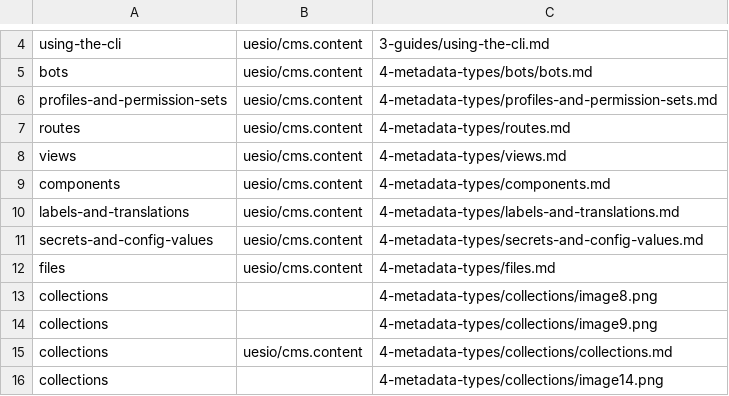
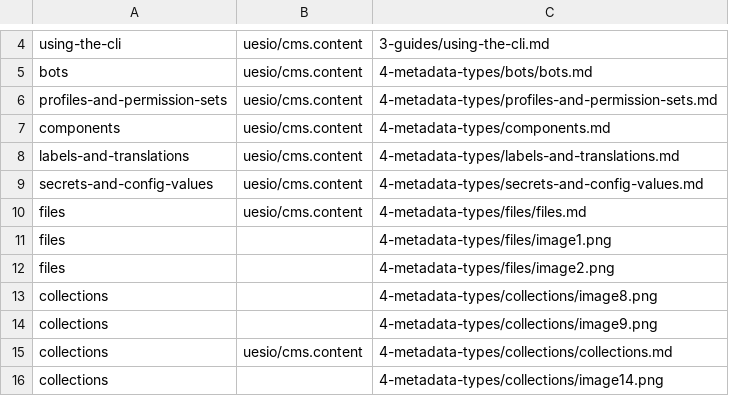
Before and after one commit to ues-io/docs, a CSV file: data/articles/docs/upload.csv, drawn as a sheet; only a part is shown, gaps mark what is left out; the diff covers the shown part only.

Commit message:
Docs updated x 6 (#9)
Co-authored-by: Gregg Baxter <68324132+uesio-eng@users.noreply.github.com>

```diff
--- a/data/articles/docs/upload.csv
+++ b/data/articles/docs/upload.csv
@@ -6,4 +6,2 @@ bots,uesio/cms.content,4-metadata-types/bots/bots.md
 profiles-and-permission-sets,uesio/cms.content,4-metadata-types/profiles-and-permission-sets.md
-routes,uesio/cms.content,4-metadata-types/routes.md
-views,uesio/cms.content,4-metadata-types/views.md
 components,uesio/cms.content,4-metadata-types/components.md
@@ -11,3 +9,5 @@ labels-and-translations,uesio/cms.content,4-metadata-types/labels-and-translatio
 secrets-and-config-values,uesio/cms.content,4-metadata-types/secrets-and-config-values.md
-files,uesio/cms.content,4-metadata-types/files.md
+files,uesio/cms.content,4-metadata-types/files/files.md
+files,,4-metadata-types/files/image1.png
+files,,4-metadata-types/files/image2.png
 collections,,4-metadata-types/collections/image8.png
```
Also changed, not shown: 17 added rows and 4 edited cells elsewhere in this file, 27 other files.
